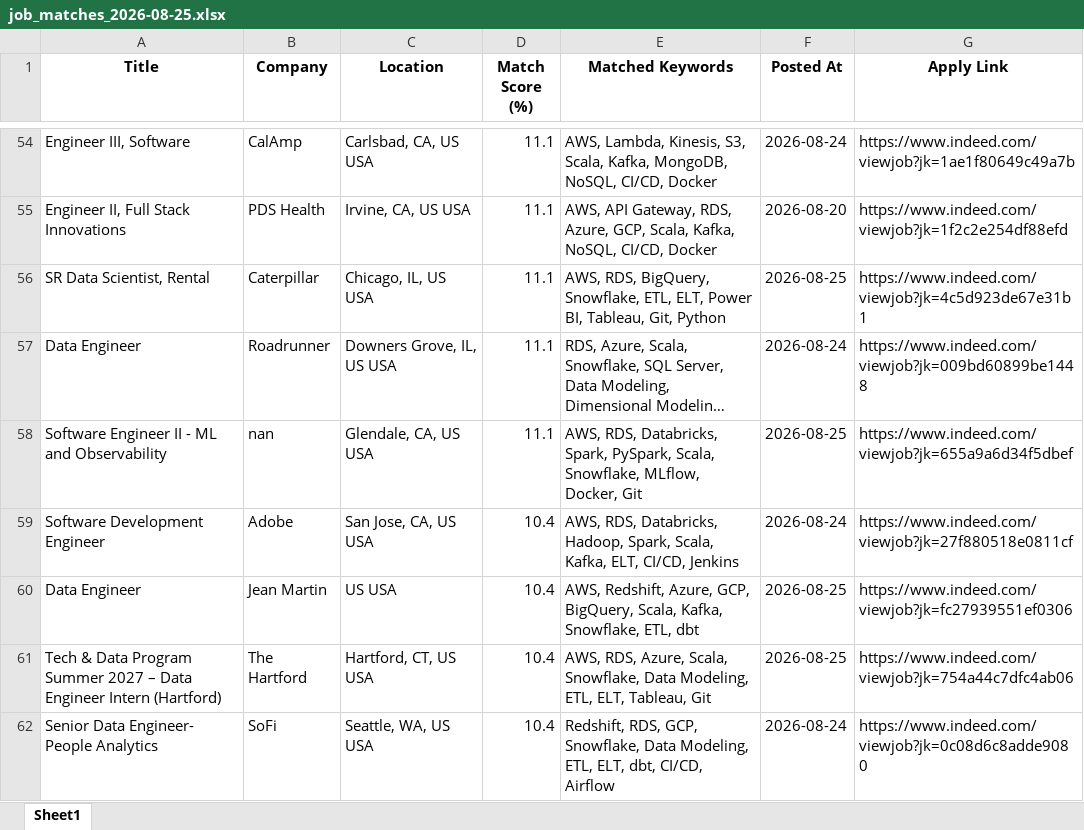
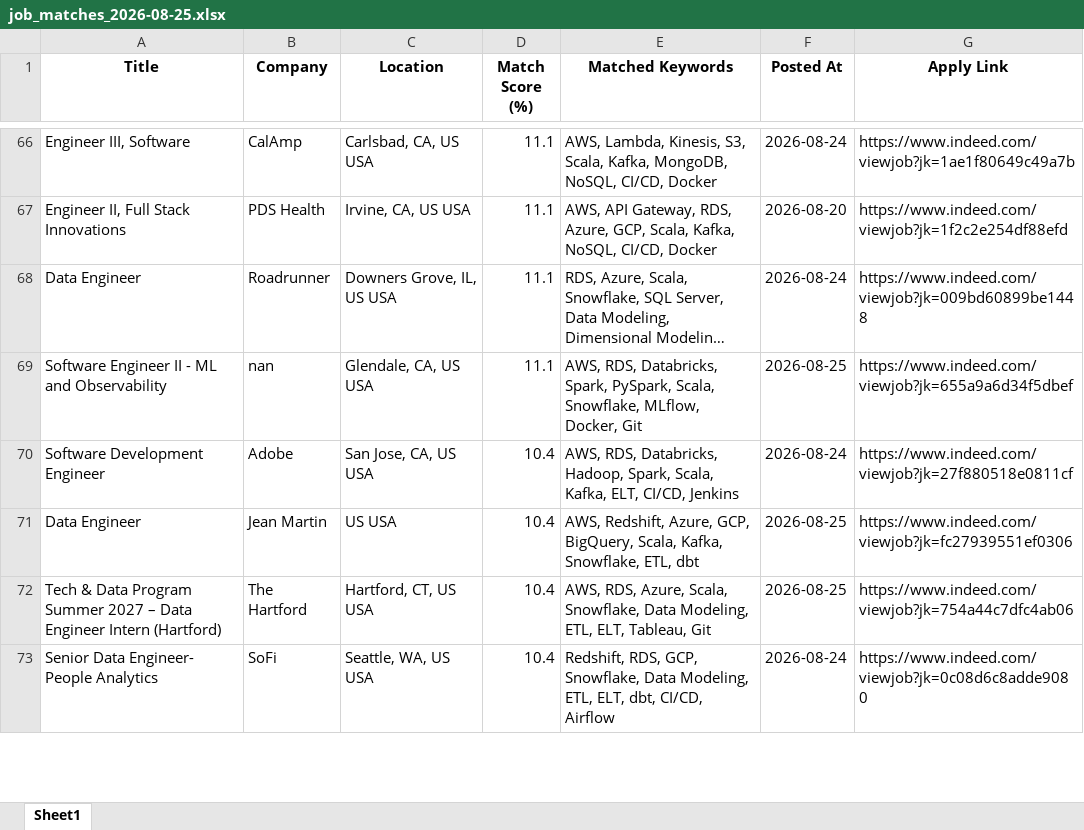
Before and after one commit to ssriramteja/Indeed_job_scrapper_DE, an Excel workbook: results/job_matches_2026-08-25.xlsx, sheet Sheet1, drawn as a sheet; only a part is shown, gaps mark what is left out; long unchanged cells end in …; values as stored, in another font and other column widths than the file's, no borders; removed rows and columns are numbered as before the commit, all else as after; the diff covers the shown part only; the diff names each change by its address in the sheet, - before the commit and + after, or states it on an @@ line.

```diff
--- a/results/job_matches_2026-08-25.xlsx (sheet Sheet1)
+++ b/results/job_matches_2026-08-25.xlsx (sheet Sheet1)
-row 56: SR Data Scientist, Rental | Caterpillar | Chicago, IL, US USA | 11.1 | AWS, RDS, BigQuery, Snowflake, ETL, ELT, Power BI, Tableau, Git, Python | 2026-08-25 | https://www.indeed.com/viewjob?jk=4c5d923de67e31b1
```
Also changed, not shown: 13 added rows, 2 removed rows and 3 moved rows elsewhere in this sheet, 2 other files.
